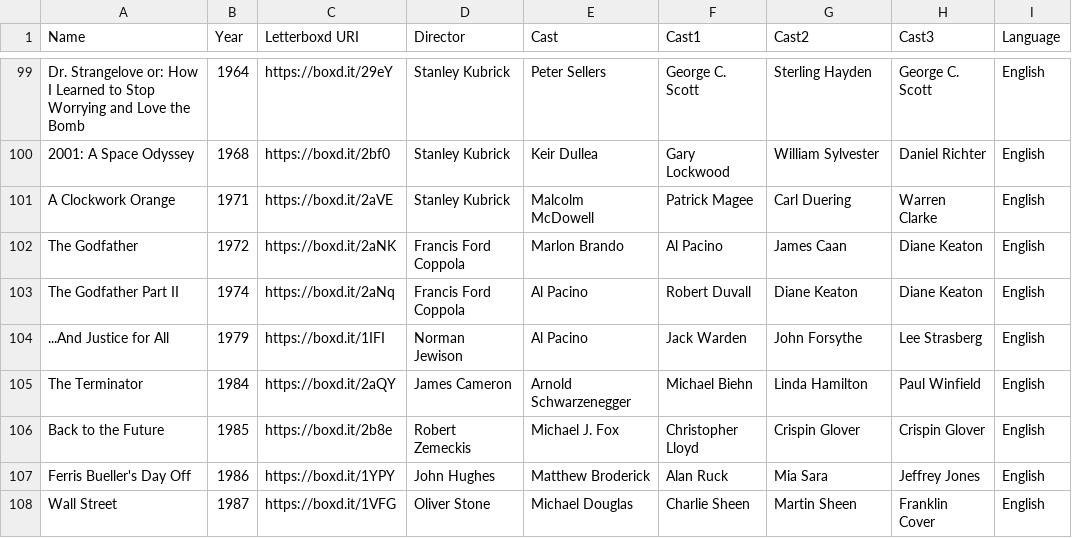
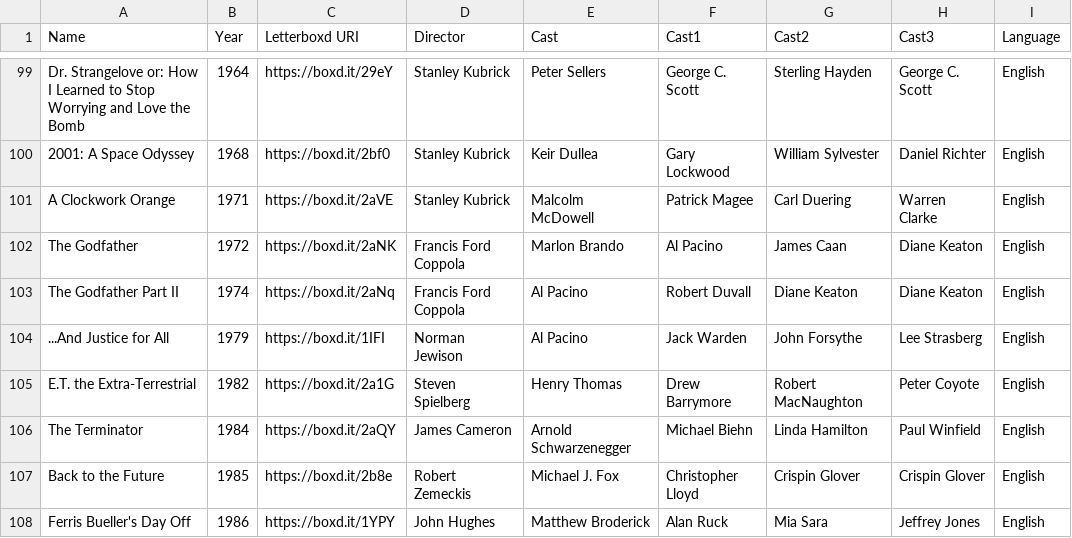
Before and after one commit to ASAND5/f-m-vis, a CSV file: watched.csv, drawn as a sheet; only a part is shown, gaps mark what is left out; the shorter side is filled out with more unchanged rows.

Commit message:
Update watched.csv

```diff
--- a/watched.csv
+++ b/watched.csv
@@ -104,2 +104,3 @@ The Godfather Part II,1974,https://boxd.it/2aNq,Francis Ford Coppola,Al Pacino,R
 ...And Justice for All,1979,https://boxd.it/1IFI,Norman Jewison,Al Pacino,Jack Warden,John Forsythe,Lee Strasberg,English
+E.T. the Extra-Terrestrial,1982,https://boxd.it/2a1G,Steven Spielberg,Henry Thomas,Drew Barrymore,Robert MacNaughton,Peter Coyote,English
 The Terminator,1984,https://boxd.it/2aQY,James Cameron,Arnold Schwarzenegger,Michael Biehn,Linda Hamilton,Paul Winfield,English
```
